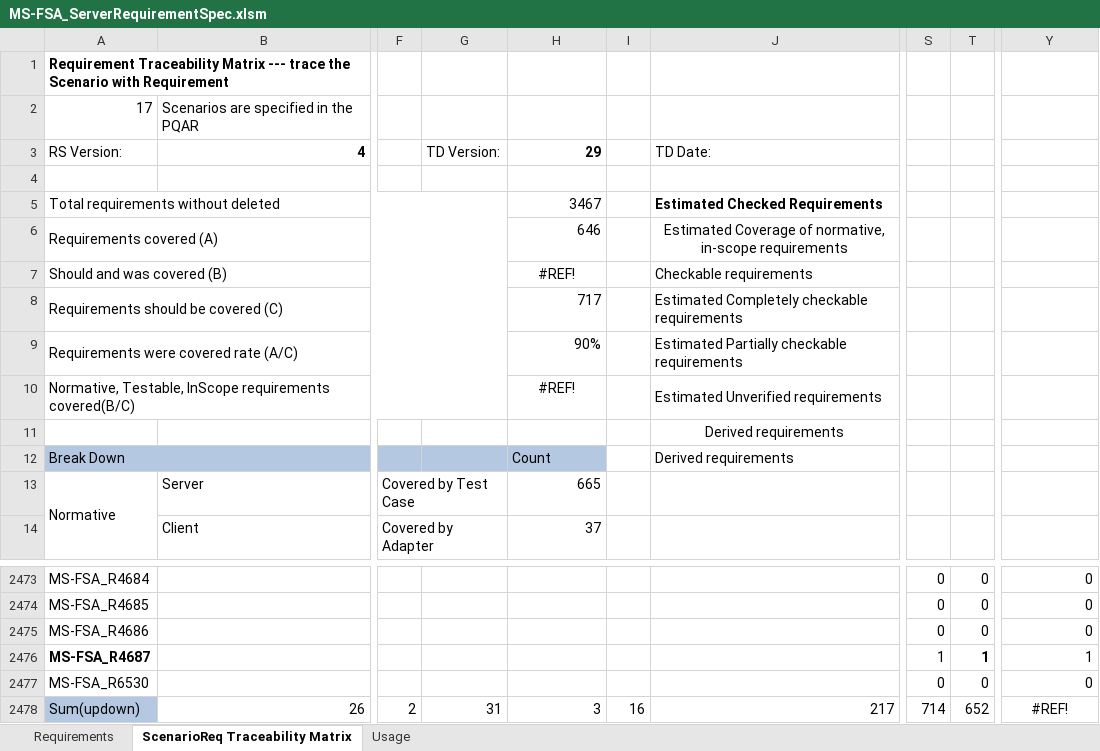
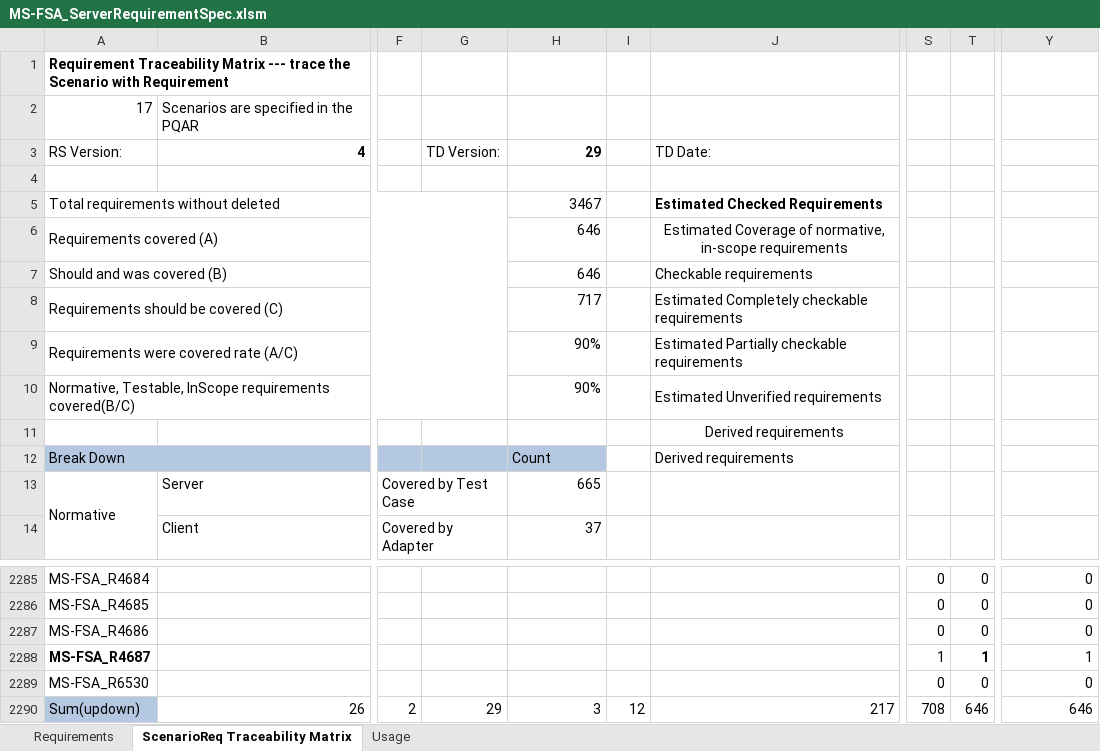
Before and after one commit to microsoft/WindowsProtocolTestSuites, an Excel workbook: TestSuites/FileServer/docs/MS-FSA_ServerRequirementSpec.xlsm, sheet ScenarioReq Traceability Matrix, drawn as a sheet; only a part is shown, gaps mark what is left out; values as stored, in another font and other column widths than the file's, no borders; addresses are those after the commit; the diff covers the shown part only; the diff names each change by its address in the sheet, - before the commit and + after, or states it on an @@ line.

```diff
--- a/TestSuites/FileServer/docs/MS-FSA_ServerRequirementSpec.xlsm (sheet ScenarioReq Traceability Matrix)
+++ b/TestSuites/FileServer/docs/MS-FSA_ServerRequirementSpec.xlsm (sheet ScenarioReq Traceability Matrix)
-H7 (29): #REF!
+H7 (29): 646
-H7 alignment: center
+H7 alignment: right
-H10 (29): #REF!
+H10 (29): 90%
-H10 alignment: center
+H10 alignment: right
-G2290 (TD Version:): 31
+G2290 (TD Version:): 29
-I2290: 16
+I2290: 12
-S2290: 714
+S2290: 708
-T2290: 652
+T2290: 646
-Y2290: #REF!
+Y2290: 646
-Y2290 alignment: center
+Y2290 alignment: right
```
Also changed, not shown: 188 removed rows elsewhere in this sheet, formulas that keep their value.
